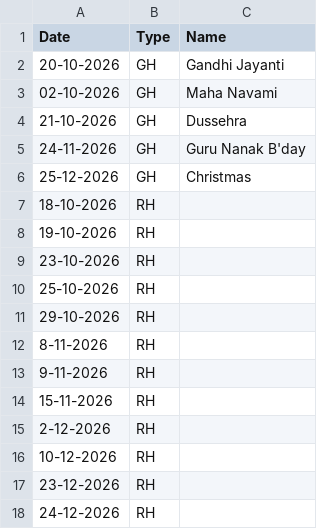
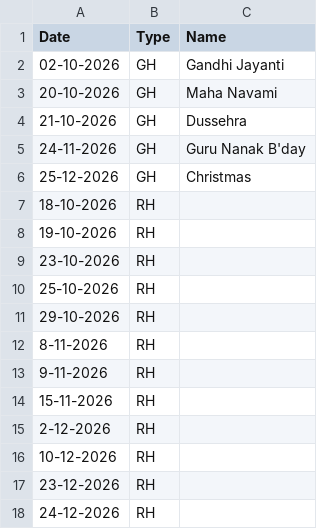
Before and after one commit to debajitd1292/pp, a CSV file: holiday.csv, drawn as a sheet.

Commit message:
Update holiday.csv

```diff
--- a/holiday.csv
+++ b/holiday.csv
@@ -1,4 +1,4 @@
 Date,Type,Name
-20-10-2026,GH,Gandhi Jayanti
-02-10-2026,GH,Maha Navami
+02-10-2026,GH,Gandhi Jayanti
+20-10-2026,GH,Maha Navami
 21-10-2026,GH,Dussehra
```
